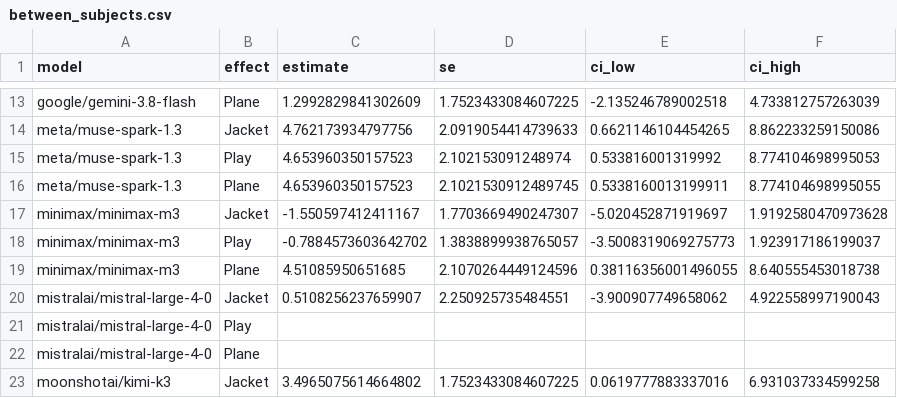
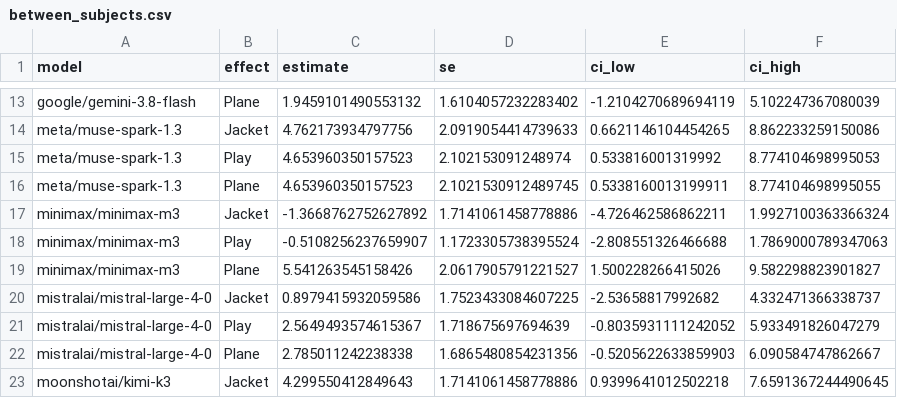
Before and after one commit to hstre/The-Robustness-of-Mental-Accounting, a CSV file: results/between_subjects.csv, drawn as a sheet; only a part is shown, gaps mark what is left out; the diff covers the shown part only; the diff names each change by its address in the sheet, - before the commit and + after, or states it on an @@ line.

```diff
--- a/results/between_subjects.csv
+++ b/results/between_subjects.csv
-C13 (estimate): 1.2992829841302609
+C13 (estimate): 1.9459101490553132
-D13 (se): 1.7523433084607225
+D13 (se): 1.6104057232283402
-E13 (ci_low): -2.135246789002518
+E13 (ci_low): -1.2104270689694119
-F13 (ci_high): 4.733812757263039
+F13 (ci_high): 5.102247367080039
-C17 (estimate): -1.550597412411167
+C17 (estimate): -1.3668762752627892
-D17 (se): 1.7703669490247307
+D17 (se): 1.7141061458778886
-E17 (ci_low): -5.020452871919697
+E17 (ci_low): -4.726462586862211
-F17 (ci_high): 1.9192580470973628
+F17 (ci_high): 1.9927100363366324
-C18 (estimate): -0.7884573603642702
+C18 (estimate): -0.5108256237659907
-D18 (se): 1.3838899938765057
+D18 (se): 1.1723305738395524
-E18 (ci_low): -3.5008319069275773
+E18 (ci_low): -2.808551326466688
-F18 (ci_high): 1.923917186199037
+F18 (ci_high): 1.7869000789347063
-C19 (estimate): 4.51085950651685
+C19 (estimate): 5.541263545158426
-D19 (se): 2.1070264449124596
+D19 (se): 2.0617905791221527
-E19 (ci_low): 0.38116356001496055
+E19 (ci_low): 1.500228266415026
-F19 (ci_high): 8.640555453018738
+F19 (ci_high): 9.582298823901827
-C20 (estimate): 0.5108256237659907
+C20 (estimate): 0.8979415932059586
-D20 (se): 2.250925735484551
+D20 (se): 1.7523433084607225
-E20 (ci_low): -3.900907749658062
+E20 (ci_low): -2.53658817992682
-F20 (ci_high): 4.922558997190043
+F20 (ci_high): 4.332471366338737
-C21 (estimate): (empty)
+C21 (estimate): 2.5649493574615367
-D21 (se): (empty)
+D21 (se): 1.718675697694639
-E21 (ci_low): (empty)
+E21 (ci_low): -0.8035931111242052
-F21 (ci_high): (empty)
+F21 (ci_high): 5.933491826047279
-C22 (estimate): (empty)
+C22 (estimate): 2.785011242238338
-D22 (se): (empty)
+D22 (se): 1.6865480854231356
-E22 (ci_low): (empty)
+E22 (ci_low): -0.5205622633859903
-F22 (ci_high): (empty)
+F22 (ci_high): 6.090584747862667
-C23 (estimate): 3.4965075614664802
+C23 (estimate): 4.299550412849643
-D23 (se): 1.7523433084607225
+D23 (se): 1.7141061458778886
-E23 (ci_low): 0.0619777883337016
+E23 (ci_low): 0.9399641012502218
-F23 (ci_high): 6.931037334599258
+F23 (ci_high): 7.6591367244490645
```
Also changed, not shown: 6 added rows, 6 removed rows and 61 edited cells elsewhere in this file, results/descriptives.csv, results/effects_by_model.csv, 14 other files.
